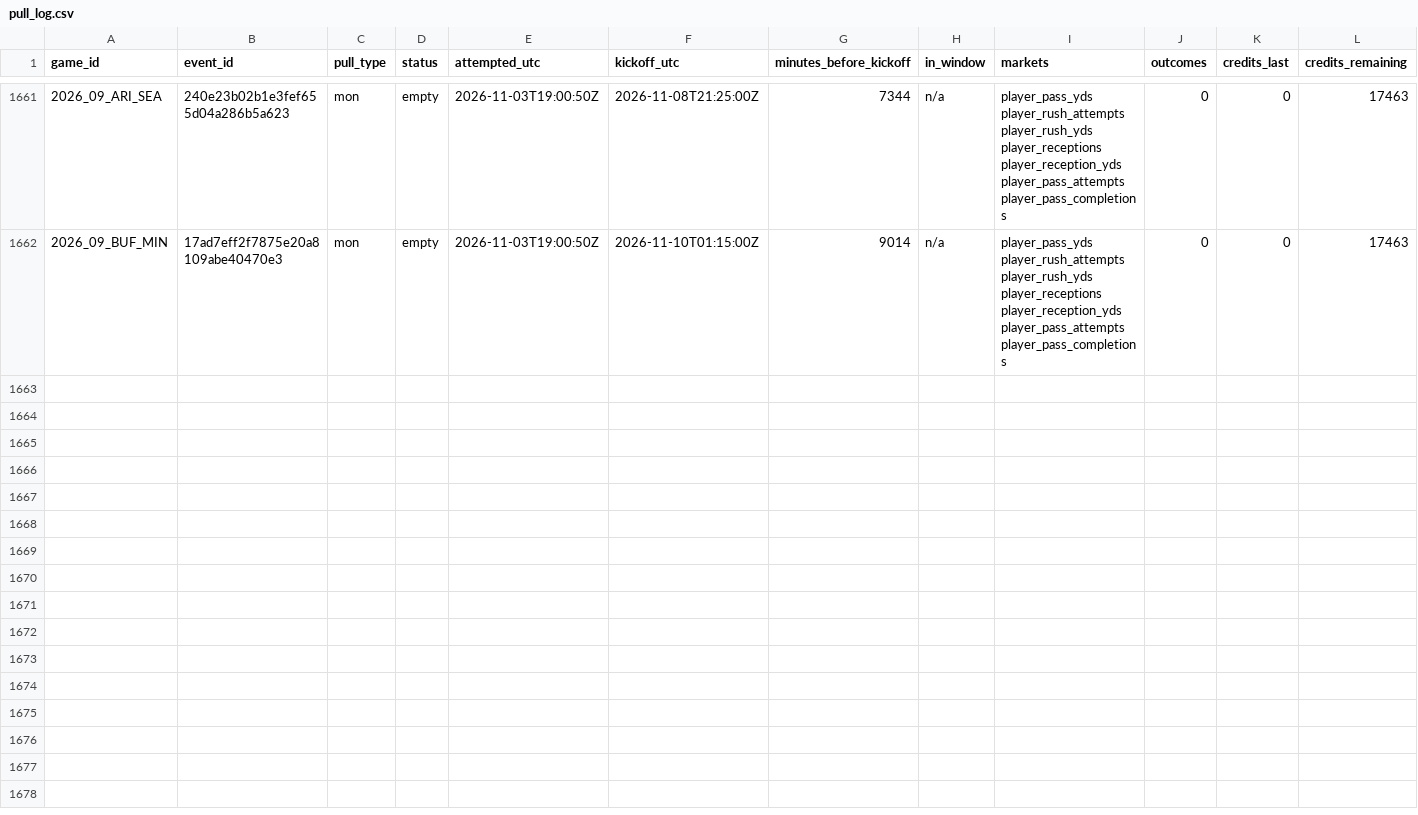
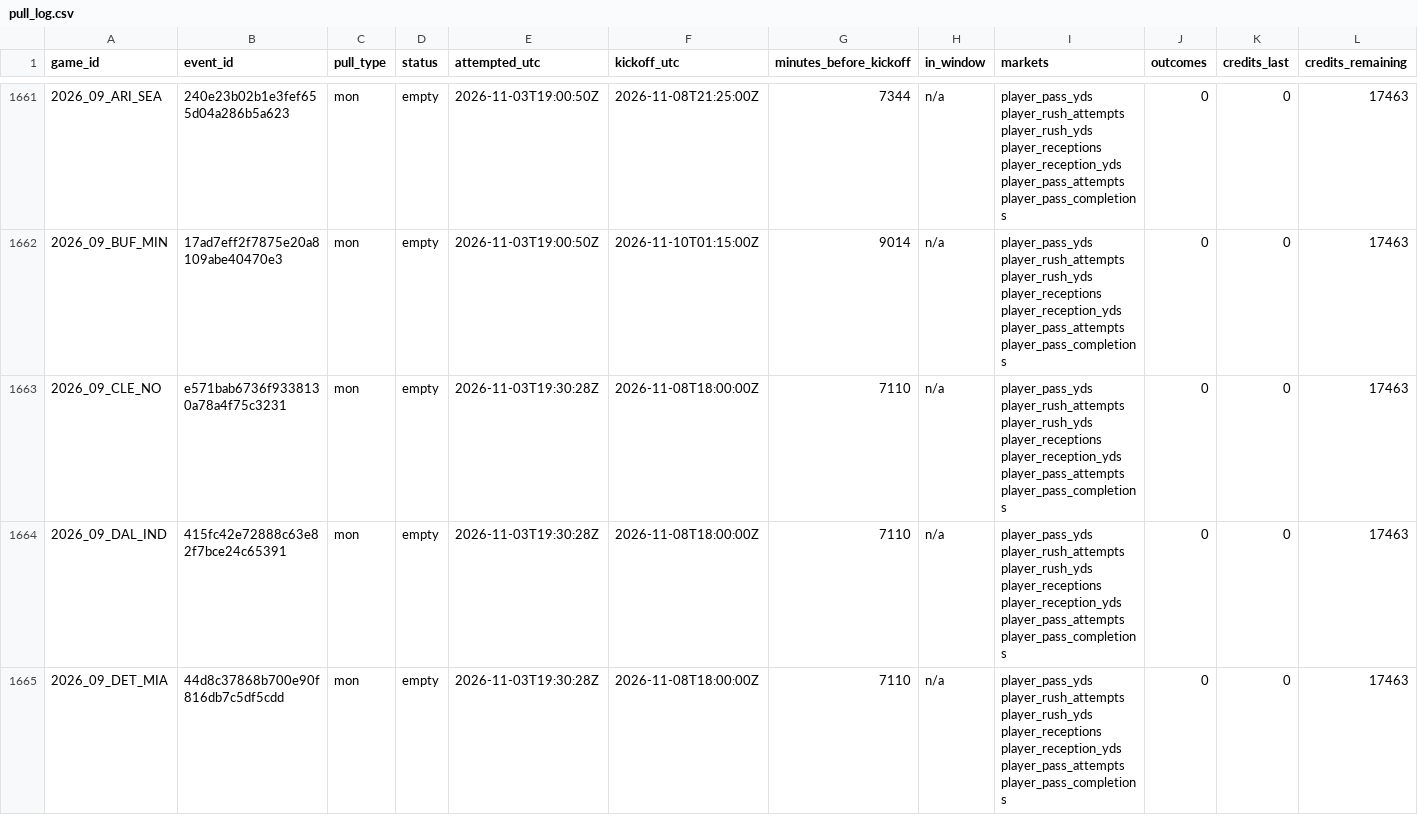
Before and after one commit to mvpeterson0-netizen/NFL-Odds-Tracker, a CSV file: data/pull_log.csv, drawn as a sheet; only a part is shown, gaps mark what is left out; rows hold the shown columns only; the diff covers the shown part only; the diff names each change by its address in the sheet, - before the commit and + after, or states it on an @@ line.

```diff
--- a/data/pull_log.csv
+++ b/data/pull_log.csv
+row 1663: 2026_09_CLE_NO | e571bab6736f9338130a78a4f75c3231 | mon | empty | 2026-11-03T19:30:28Z | 2026-11-08T18:00:00Z | 7110 | n/a | player_pass_yds player_rush_attempts player_rush_yds player_receptions player_reception_yds player_pass_attempts player_pass_completions | 0 | 0 | 17463
+row 1664: 2026_09_DAL_IND | 415fc42e72888c63e82f7bce24c65391 | mon | empty | 2026-11-03T19:30:28Z | 2026-11-08T18:00:00Z | 7110 | n/a | player_pass_yds player_rush_attempts player_rush_yds player_receptions player_reception_yds player_pass_attempts player_pass_completions | 0 | 0 | 17463
+row 1665: 2026_09_DET_MIA | 44d8c37868b700e90f816db7c5df5cdd | mon | empty | 2026-11-03T19:30:28Z | 2026-11-08T18:00:00Z | 7110 | n/a | player_pass_yds player_rush_attempts player_rush_yds player_receptions player_reception_yds player_pass_attempts player_pass_completions | 0 | 0 | 17463
```
Also changed, not shown: 6 added rows elsewhere in this file, data/runs/2026-11.csv, data/schedule.csv, 7 other files.
